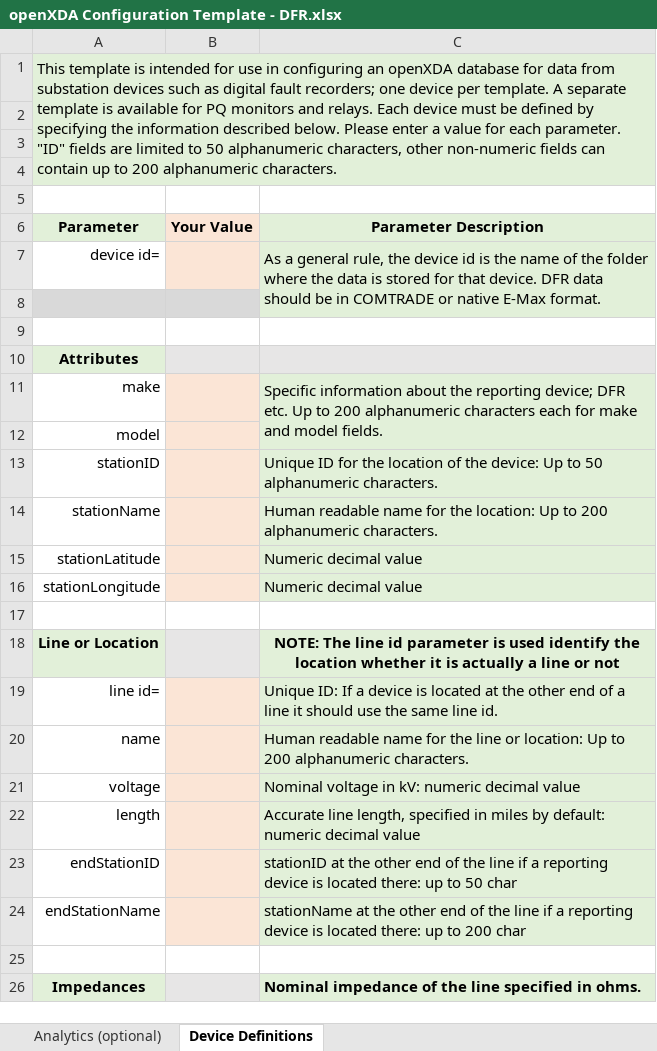
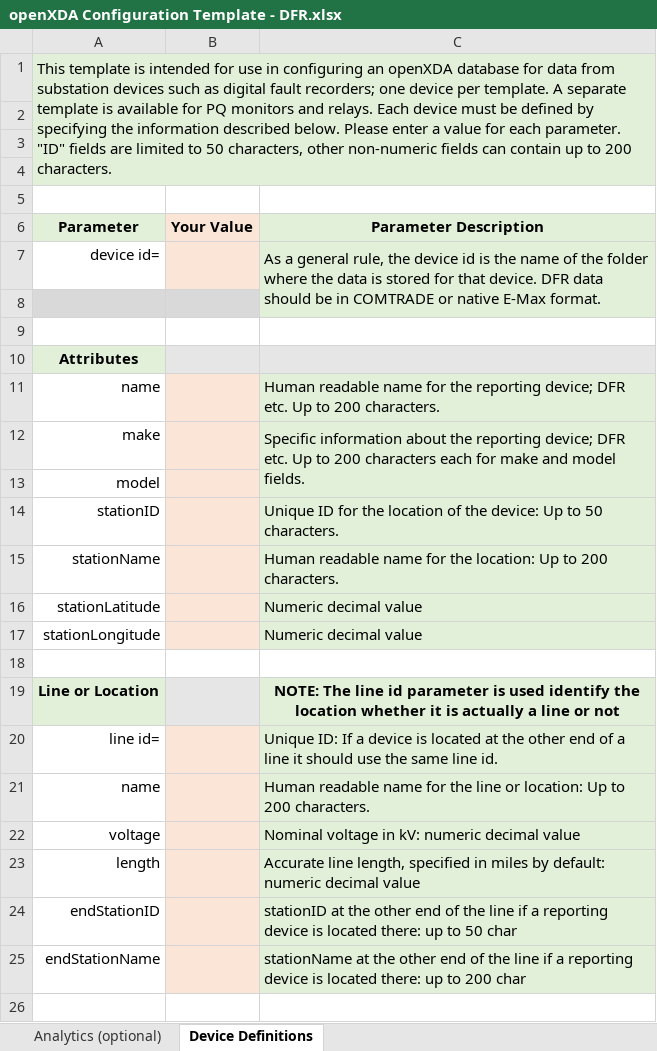
Before and after one commit to GridProtectionAlliance/openXDA, an Excel workbook: Source/Documentation/Device Definitions Examples & Templates/openXDA Configuration Template - DFR.xlsx, sheet Device Definitions, drawn as a sheet; only a part is shown; the shorter side is filled out with more unchanged rows; values as stored, in another font and other column widths than the file's, no borders; addresses are those after the commit; the diff names each change by its address in the sheet, - before the commit and + after, or states it on an @@ line.

Commit message:
Updated device definitions Excel templates to include the field for the meter's name.

```diff
--- a/Source/Documentation/Device Definitions Examples & Templates/openXDA Configuration Template - DFR.xlsx (sheet Device Definitions)
+++ b/Source/Documentation/Device Definitions Examples & Templates/openXDA Configuration Template - DFR.xlsx (sheet Device Definitions)
-A1 (Parameter): …to 50 alphanumeric characters, other non-numeric fields can contain up to 200 alphanumeric characters.
+A1 (Parameter): …to 50 characters, other non-numeric fields can contain up to 200 characters.
+row 11: name |  | Human readable name for the reporting device; DFR etc. Up to 200 characters.
-C12 (Parameter Description): …to 200 alphanumeric characters each…
+C12 (Parameter Description): …to 200 characters each…
-C14 (Parameter Description): …to 50 alphanumeric characters.
+C14 (Parameter Description): …to 50 characters.
-C15 (Parameter Description): …to 200 alphanumeric characters.
+C15 (Parameter Description): …to 200 characters.
-C21 (Parameter Description): …to 200 alphanumeric characters.
+C21 (Parameter Description): …to 200 characters.
```
Also changed, not shown: Source/Documentation/Device Definitions Examples & Templates/openXDA Configuration Template - PQ.xlsx.
